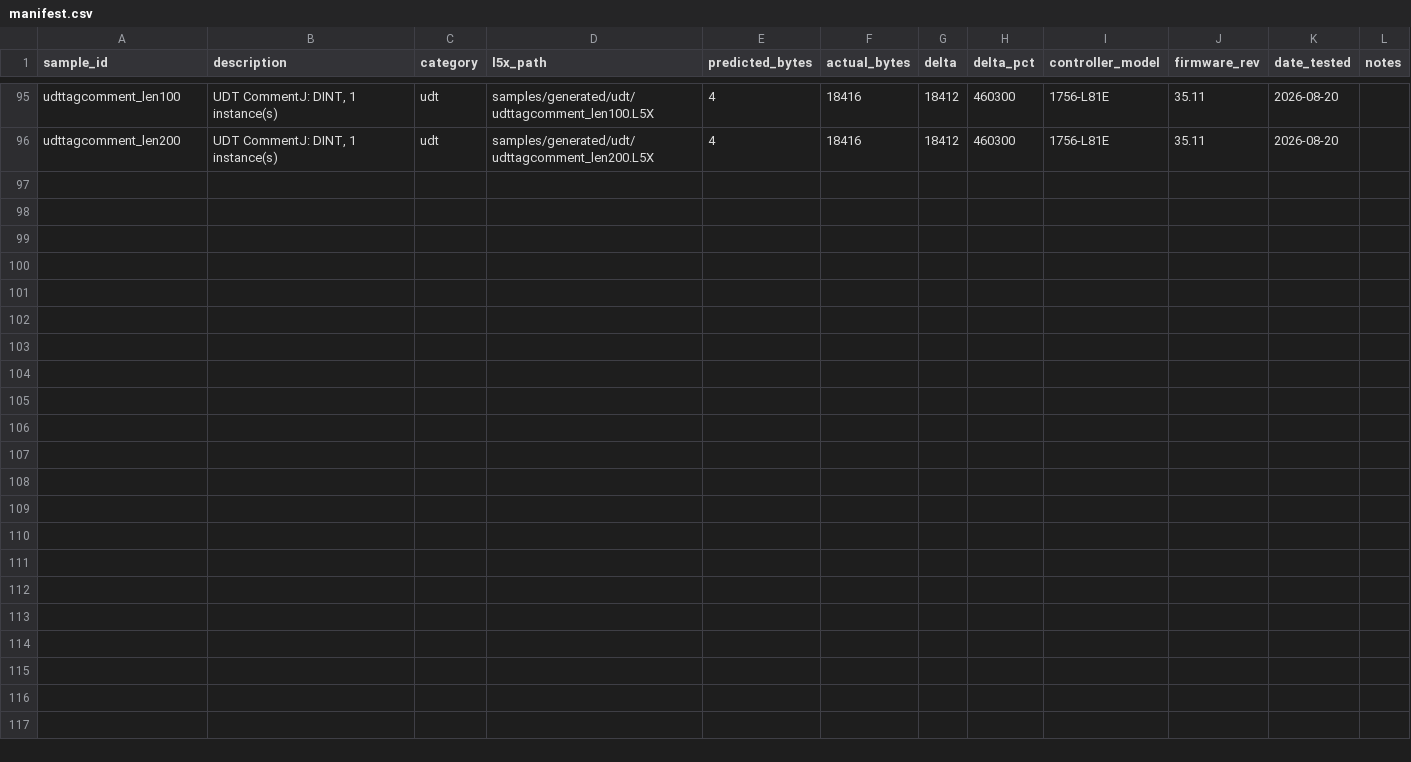
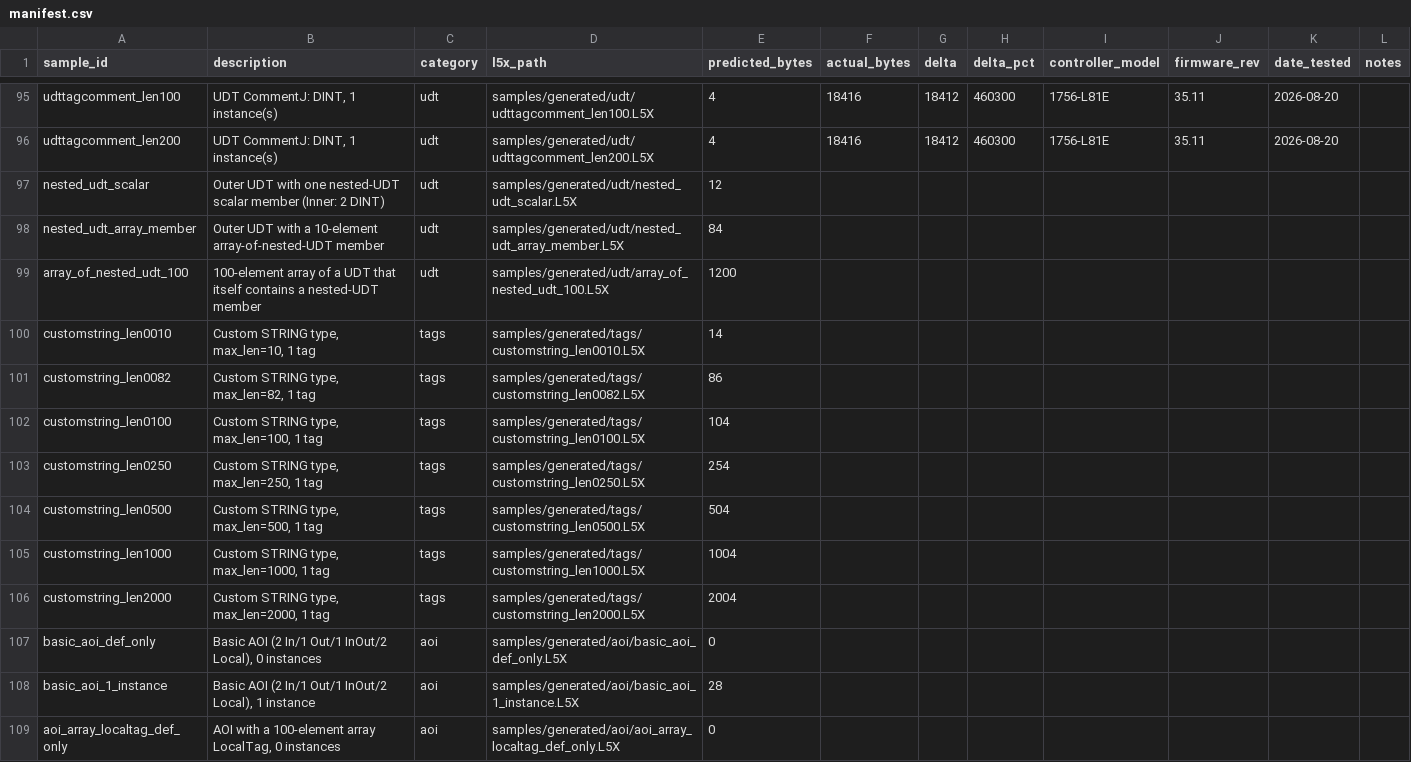
Before and after one commit to jholm90/logixMemoryMap, a CSV file: samples/manifest.csv, drawn as a sheet; only a part is shown, gaps mark what is left out; the diff covers the shown part only.

```diff
--- a/samples/manifest.csv
+++ b/samples/manifest.csv
@@ -96,0 +97,13 @@
+nested_udt_scalar,Outer UDT with one nested-UDT scalar member (Inner: 2 DINT),udt,samples/generated/udt/nested_udt_scalar.L5X,12,,,,,,,
+nested_udt_array_member,Outer UDT with a 10-element array-of-nested-UDT member,udt,samples/generated/udt/nested_udt_array_member.L5X,84,,,,,,,
+array_of_nested_udt_100,100-element array of a UDT that itself contains a nested-UDT member,udt,samples/generated/udt/array_of_nested_udt_100.L5X,1200,,,,,,,
+customstring_len0010,"Custom STRING type, max_len=10, 1 tag",tags,samples/generated/tags/customstring_len0010.L5X,14,,,,,,,
+customstring_len0082,"Custom STRING type, max_len=82, 1 tag",tags,samples/generated/tags/customstring_len0082.L5X,86,,,,,,,
+customstring_len0100,"Custom STRING type, max_len=100, 1 tag",tags,samples/generated/tags/customstring_len0100.L5X,104,,,,,,,
+customstring_len0250,"Custom STRING type, max_len=250, 1 tag",tags,samples/generated/tags/customstring_len0250.L5X,254,,,,,,,
+customstring_len0500,"Custom STRING type, max_len=500, 1 tag",tags,samples/generated/tags/customstring_len0500.L5X,504,,,,,,,
+customstring_len1000,"Custom STRING type, max_len=1000, 1 tag",tags,samples/generated/tags/customstring_len1000.L5X,1004,,,,,,,
+customstring_len2000,"Custom STRING type, max_len=2000, 1 tag",tags,samples/generated/tags/customstring_len2000.L5X,2004,,,,,,,
+basic_aoi_def_only,"Basic AOI (2 In/1 Out/1 InOut/2 Local), 0 instances",aoi,samples/generated/aoi/basic_aoi_def_only.L5X,0,,,,,,,
+basic_aoi_1_instance,"Basic AOI (2 In/1 Out/1 InOut/2 Local), 1 instance",aoi,samples/generated/aoi/basic_aoi_1_instance.L5X,28,,,,,,,
+aoi_array_localtag_def_only,"AOI with a 100-element array LocalTag, 0 instances",aoi,samples/generated/aoi/aoi_array_localtag_def_only.L5X,0,,,,,,,
```
Also changed, not shown: 12 added rows elsewhere in this file, 30 other files.
